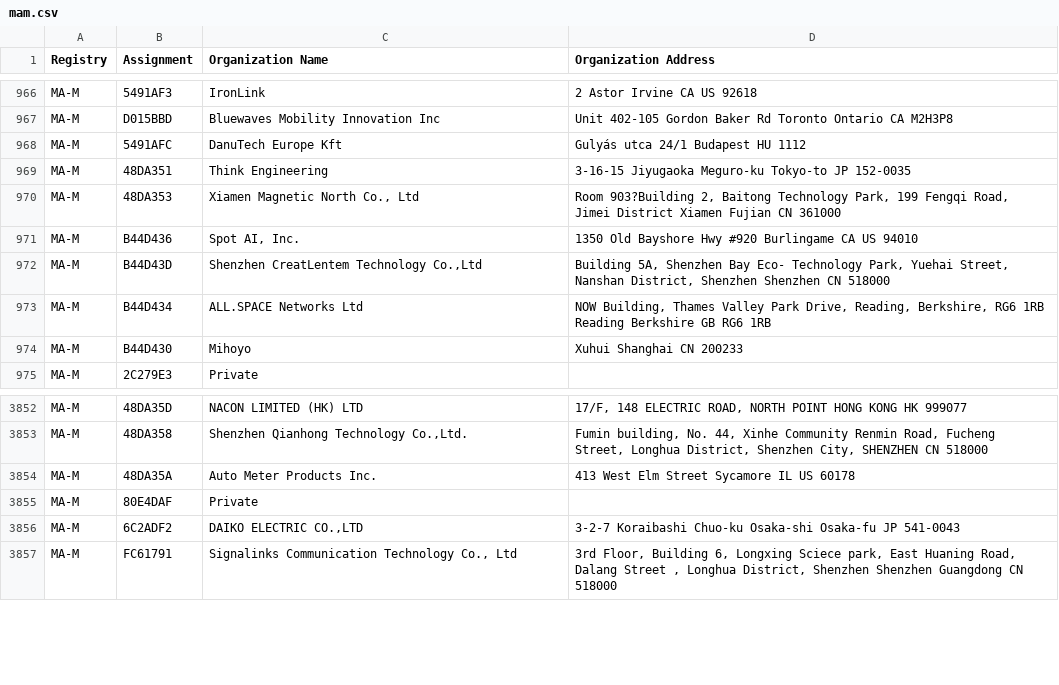
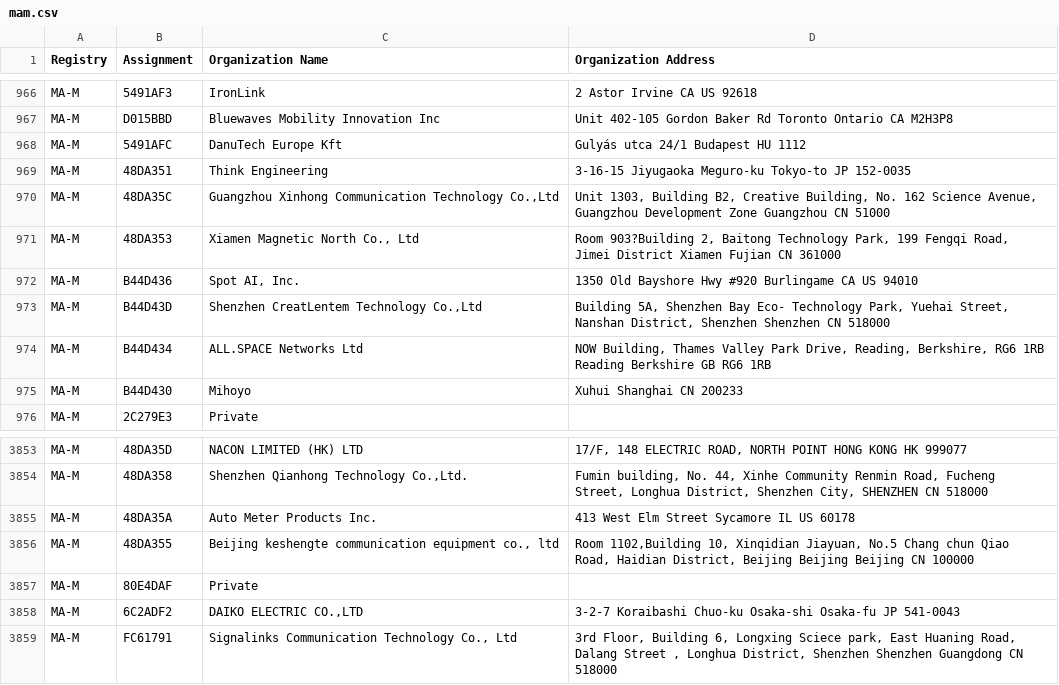
Before and after one commit to bedestall5/mac-ages, a CSV file: data/ieee/mam.csv, drawn as a sheet; only a part is shown, gaps mark what is left out.

```diff
--- a/data/ieee/mam.csv
+++ b/data/ieee/mam.csv
@@ -975,2 +975,3 @@ MA-M,5491AFC,DanuTech Europe Kft,Gulyás utca 24/1 Budapest  HU 1112
 MA-M,48DA351,Think Engineering,3-16-15 Jiyugaoka Meguro-ku Tokyo-to JP 152-0035
+MA-M,48DA35C,"Guangzhou Xinhong Communication Technology Co.,Ltd","Unit 1303, Building B2, Creative Building, No. 162 Science Avenue, Guangzhou Development Zone Guangzhou  CN 51000 "
 MA-M,48DA353,"Xiamen Magnetic North Co., Ltd","Room 903?Building 2, Baitong Technology Park, 199 Fengqi Road, Jimei District Xiamen Fujian CN 361000 "
@@ -3894,2 +3895,3 @@ MA-M,48DA358,"Shenzhen Qianhong Technology Co.,Ltd.","Fumin building, No. 44, Xi
 MA-M,48DA35A,Auto Meter Products Inc.,413 West Elm Street Sycamore IL US 60178
+MA-M,48DA355,"Beijing keshengte communication equipment co., ltd","Room 1102,Building 10, Xinqidian Jiayuan, No.5 Chang chun Qiao Road, Haidian District, Beijing Beijing Beijing CN 100000 "
 MA-M,80E4DAF,Private,
```
Also changed, not shown: data/ieee/cid.csv, data/ieee/oui36.csv, 2 other files.
